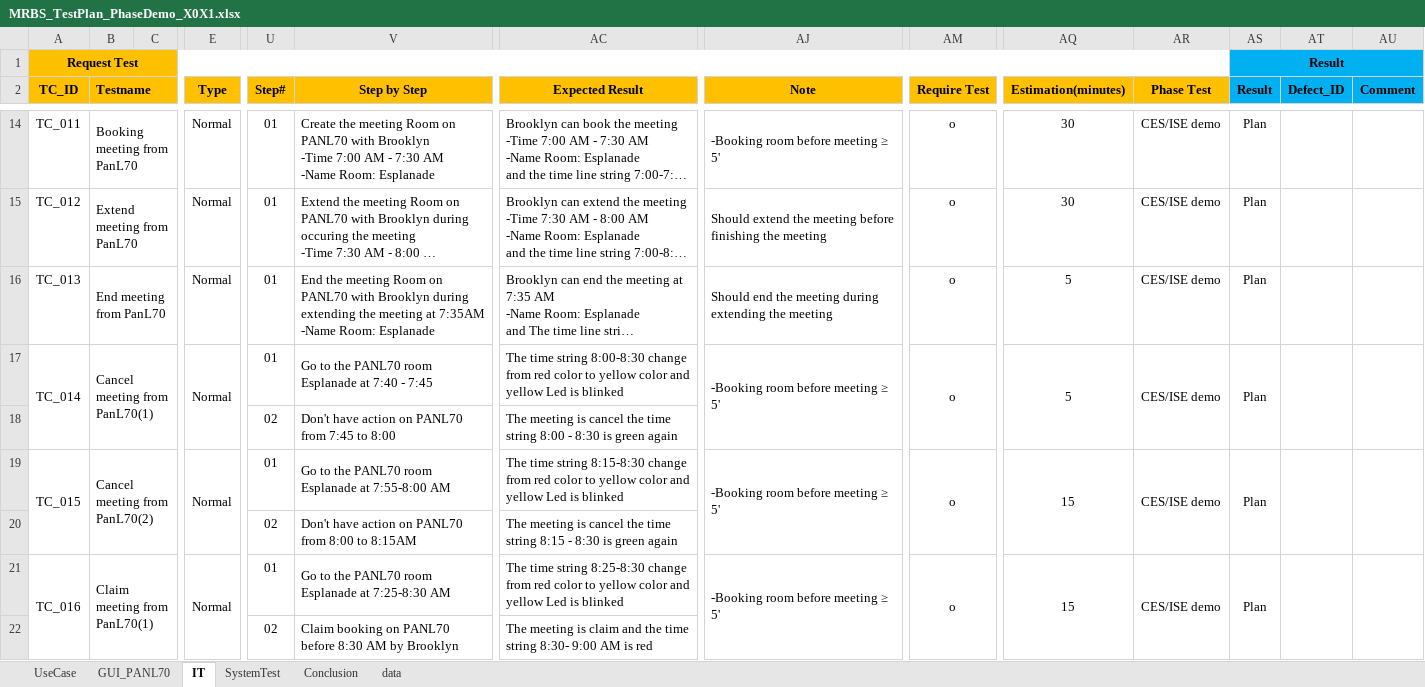
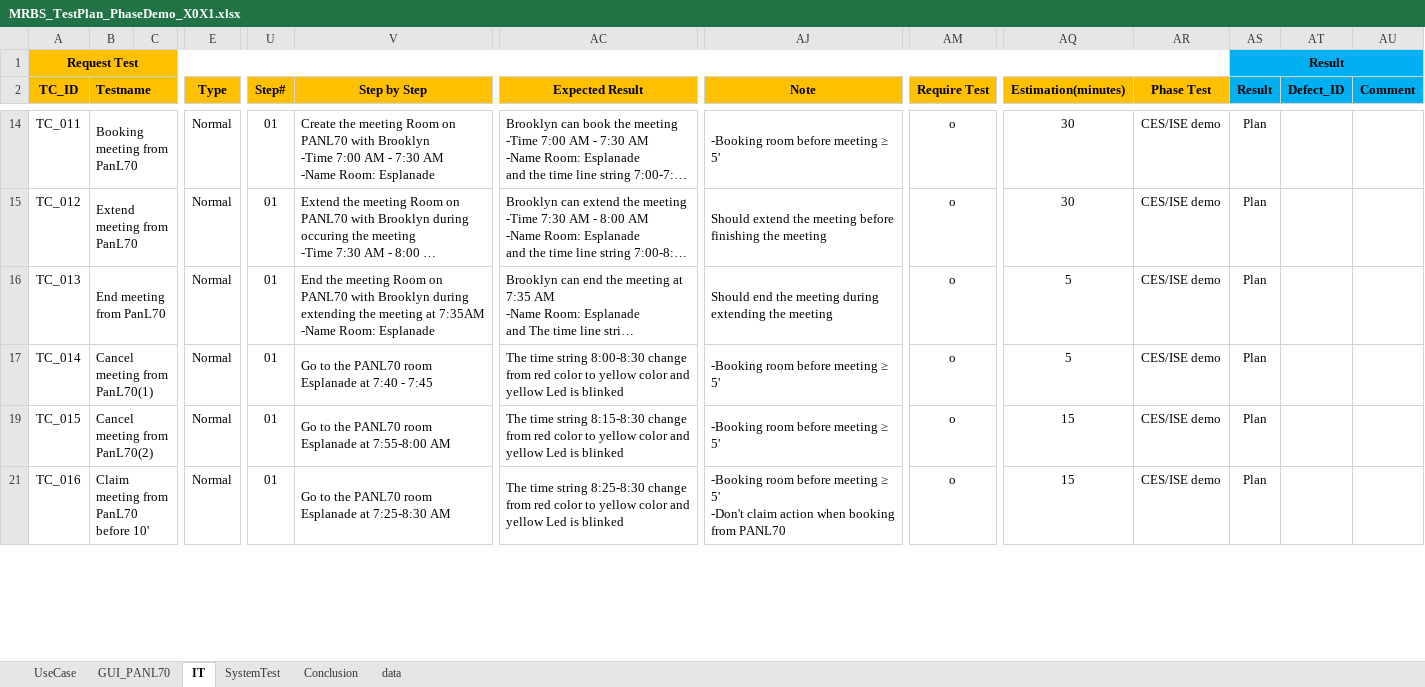
Before and after one commit to long-do-brtchip/MRBS_Catering, an Excel workbook: TestPlan/MRBS_TestPlan_PhaseDemo_X0X1.xlsx, sheet IT, drawn as a sheet; only a part is shown, gaps mark what is left out; long unchanged cells end in …; values as stored, in another font and other column widths than the file's, no borders; conditional formats not drawn; rows hold the shown columns only; ↵ is a line break in a cell; the diff covers the shown part only; the diff names each change by its address in the sheet, - before the commit and + after, or states it on an @@ line.

```diff
--- a/TestPlan/MRBS_TestPlan_PhaseDemo_X0X1.xlsx (sheet IT)
+++ b/TestPlan/MRBS_TestPlan_PhaseDemo_X0X1.xlsx (sheet IT)
-A17:A18 merged
-E17:E18 merged
-AM17:AM18 merged
-AQ17:AQ18 merged
-AR17:AR18 merged
-AS17:AS18 merged
-AT17:AT18 merged
-AU17:AU18 merged
@@ row 18 hidden:  |  |  |  | 02 | Don't have action on PANL70 from 7:45 to 8:00 | The meeting is cancel the time string 8:00 - 8:30 is green again @@
-A19:A20 merged
-E19:E20 merged
-AM19:AM20 merged
-AQ19:AQ20 merged
-AR19:AR20 merged
-AS19:AS20 merged
-AT19:AT20 merged
-AU19:AU20 merged
@@ row 20 hidden:  |  |  |  | 02 | Don't have action on PANL70 from 8:00 to 8:15AM | The meeting is cancel the time string 8:15 - 8:30 is green again @@
-A21:A22 merged
-B21 (Testname): Claim meeting from PanL70(1)
+B21 (Testname): Claim meeting from PanL70 before 10'
-E21:E22 merged
-AJ21 (Note): …≥ 5'
+AJ21 (Note): …≥ 5' ↵ -Don't claim action when booking from PANL70
-AM21:AM22 merged
-AQ21:AQ22 merged
-AR21:AR22 merged
-AS21:AS22 merged
-AT21:AT22 merged
-AU21:AU22 merged
-row 22:  |  |  |  | 02 | Claim booking on PANL70 before 8:30 AM by Brooklyn | The meeting is claim and the time string 8:30- 9:00 AM is red
```
Also changed, not shown: 8 removed rows, 34 hidden or unhidden rows, 4 edited cells and merged cells elsewhere in this sheet, sheet SystemTest, sheet Conclusion, formulas that keep their value, hidden cells.
